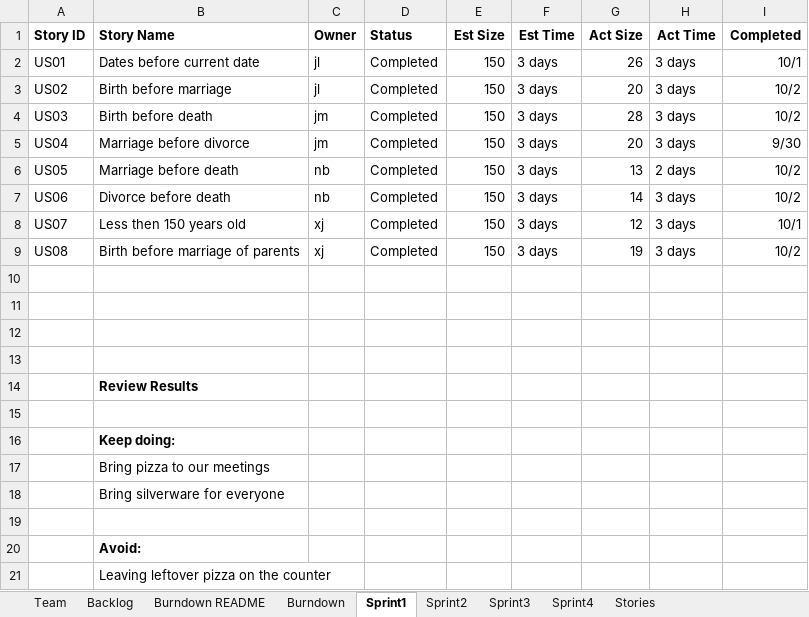
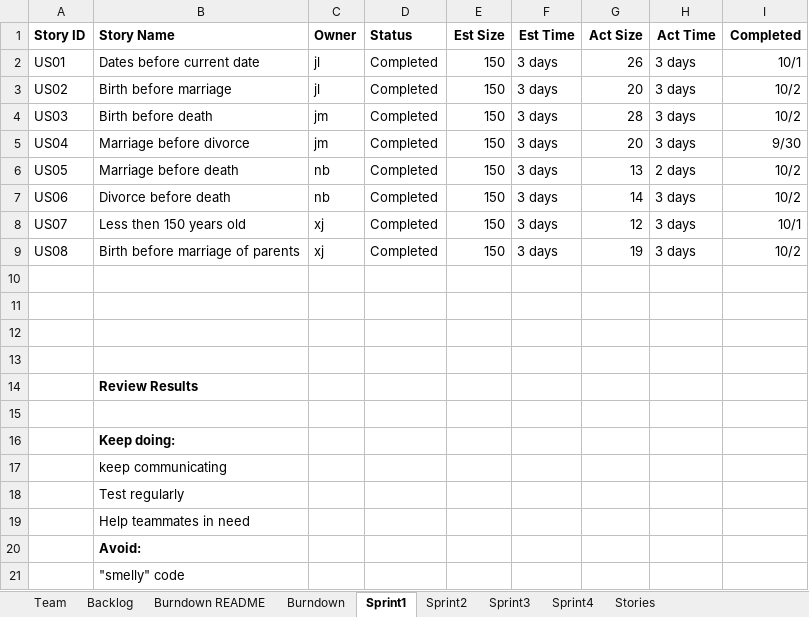
Before and after one commit to XinJin24/CS555_team5, an Excel workbook: Team05Report.xlsx, sheet Sprint1, drawn as a sheet; values as stored, in another font and other column widths than the file's, no borders; the diff names each change by its address in the sheet, - before the commit and + after, or states it on an @@ line.

```diff
--- a/Team05Report.xlsx (sheet Sprint1)
+++ b/Team05Report.xlsx (sheet Sprint1)
-B17 (Story Name): Bring pizza to our meetings
+B17 (Story Name): keep communicating
-B18 (Story Name): Bring silverware for everyone
+B18 (Story Name): Test regularly
-B19 (Story Name): (empty)
+B19 (Story Name): Help teammates in need
-B21 (Story Name): Leaving leftover pizza on the counter
+B21 (Story Name): "smelly" code
```
Also changed, not shown: sheet Sprint3, sheet Sprint2, sheet Backlog, sheet Burndown, charts or pictures.
